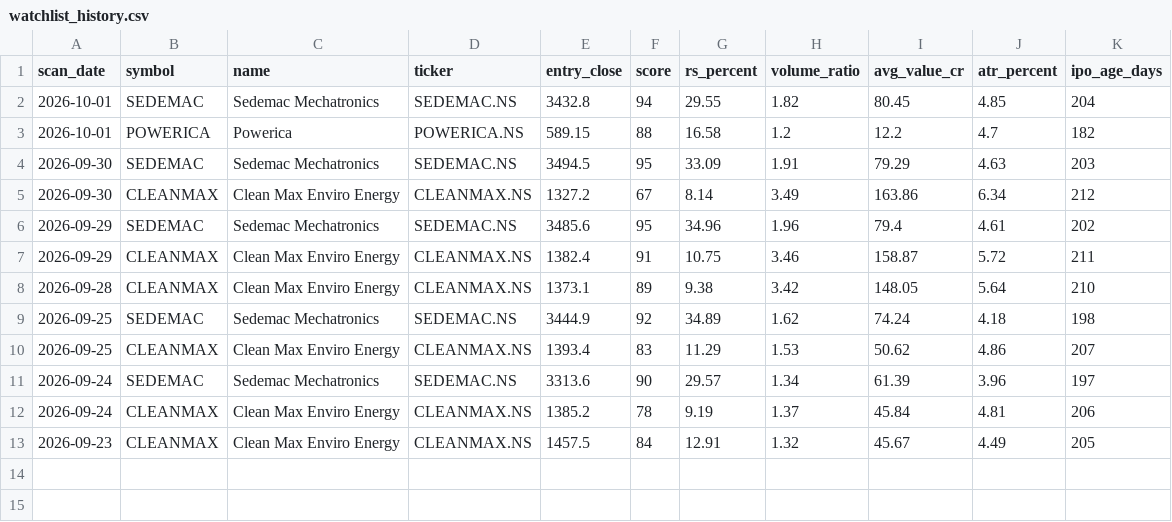
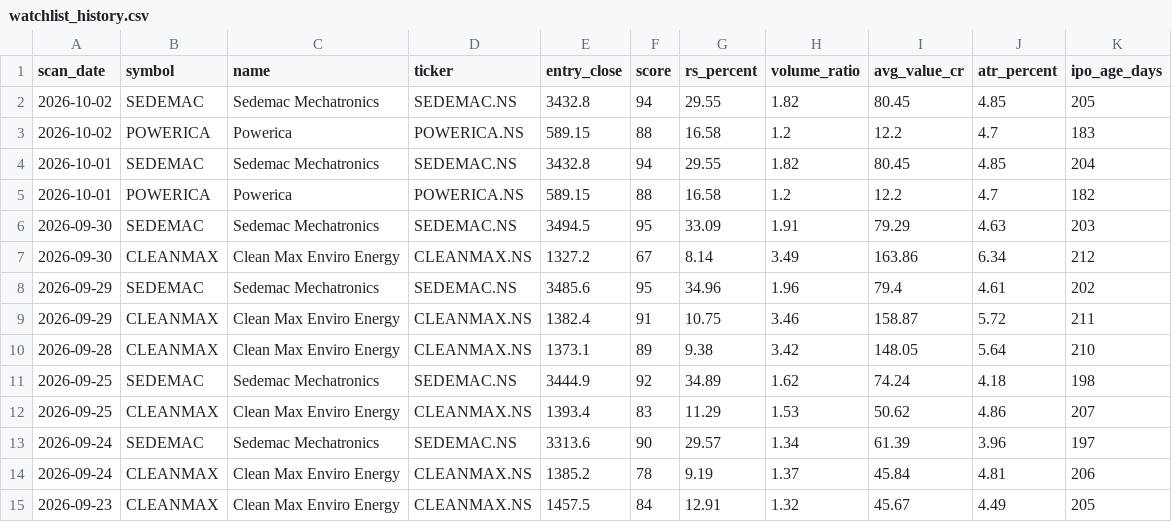
Before and after one commit to RaakeshA/ipo-rocket-base-setup, a CSV file: outputs/scans/watchlist_history.csv, drawn as a sheet; the diff names each change by its address in the sheet, - before the commit and + after, or states it on an @@ line.

```diff
--- a/outputs/scans/watchlist_history.csv
+++ b/outputs/scans/watchlist_history.csv
+row 2: 2026-10-02 | SEDEMAC | Sedemac Mechatronics | SEDEMAC.NS | 3432.8 | 94 | 29.55 | 1.82 | 80.45 | 4.85 | 205
+row 3: 2026-10-02 | POWERICA | Powerica | POWERICA.NS | 589.15 | 88 | 16.58 | 1.2 | 12.2 | 4.7 | 183
```
Also changed, not shown: outputs/scans/latest.csv, 1 other file.
